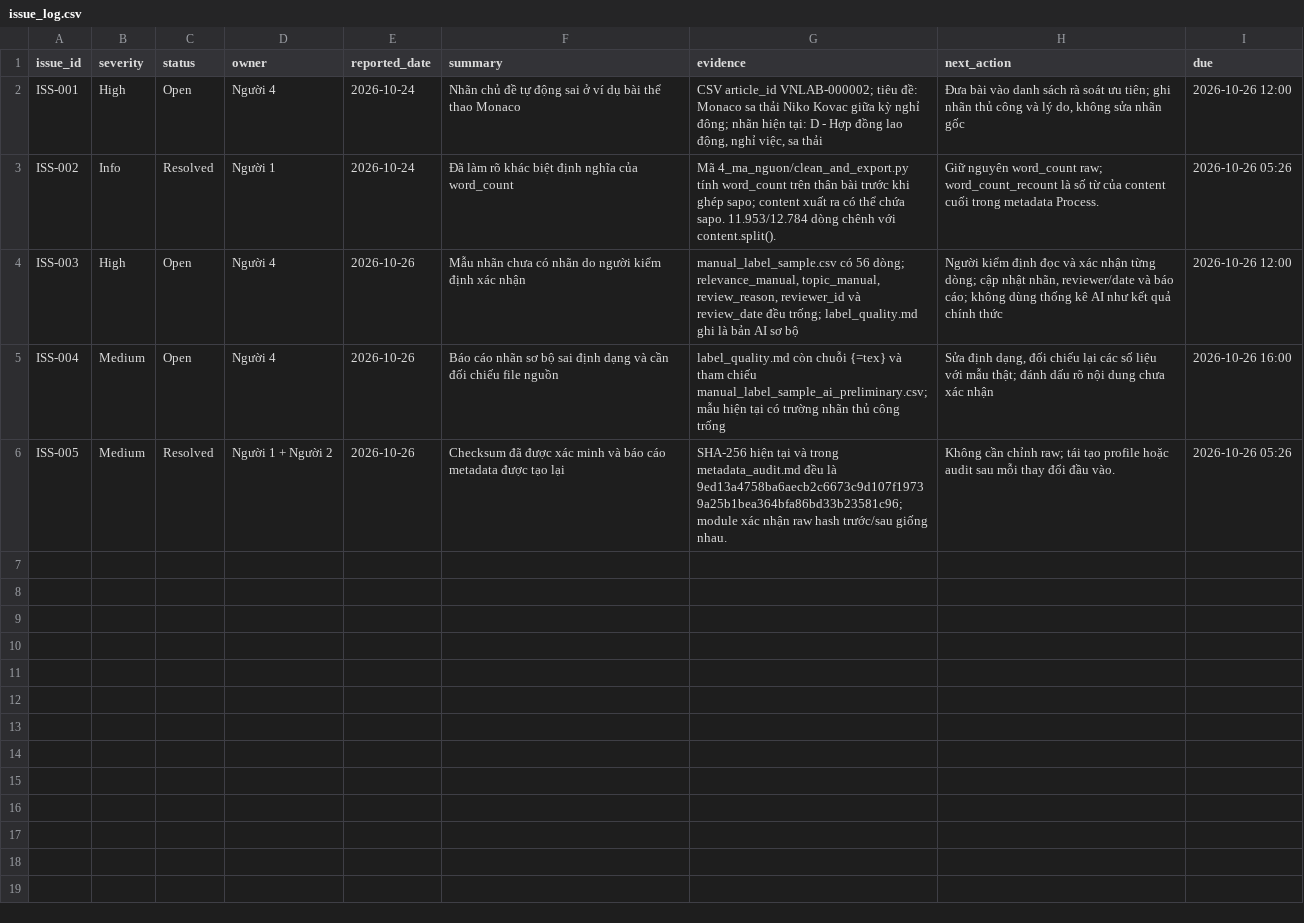
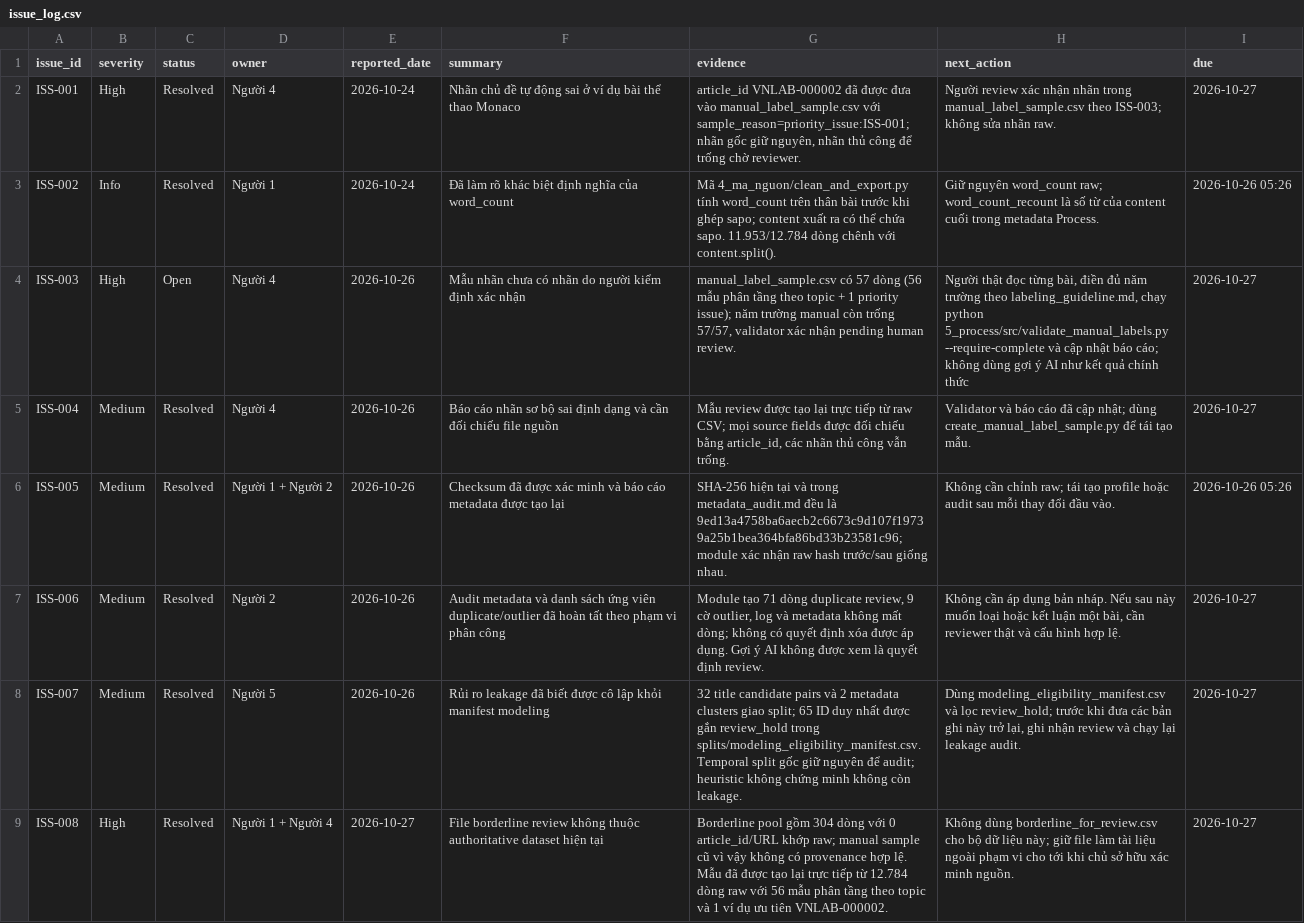
Before and after one commit to manhtriha0711-blip/VN_Labor_News_Dataset, a CSV file: 5_process/logs/issue_log.csv, drawn as a sheet.

```diff
--- a/5_process/logs/issue_log.csv
+++ b/5_process/logs/issue_log.csv
@@ -1,6 +1,9 @@
 issue_id,severity,status,owner,reported_date,summary,evidence,next_action,due
-ISS-001,High,Open,Người 4,2026-10-24,"Nhãn chủ đề tự động sai ở ví dụ bài thể thao Monaco","CSV article_id VNLAB-000002; tiêu đề: Monaco sa thải Niko Kovac giữa kỳ nghỉ đông; nhãn hiện tại: D - Hợp đồng lao động, nghỉ việc, sa thải","Đưa bài vào danh sách rà soát ưu tiên; ghi nhãn thủ công và lý do, không sửa nhãn gốc","2026-10-26 12:00"
+ISS-001,High,Resolved,Người 4,2026-10-24,"Nhãn chủ đề tự động sai ở ví dụ bài thể thao Monaco","article_id VNLAB-000002 đã được đưa vào manual_label_sample.csv với sample_reason=priority_issue:ISS-001; nhãn gốc giữ nguyên, nhãn thủ công để trống chờ reviewer.","Người review xác nhận nhãn trong manual_label_sample.csv theo ISS-003; không sửa nhãn raw.","2026-10-27"
 ISS-002,Info,Resolved,Người 1,2026-10-24,"Đã làm rõ khác biệt định nghĩa của word_count","Mã 4_ma_nguon/clean_and_export.py tính word_count trên thân bài trước khi ghép sapo; content xuất ra có thể chứa sapo. 11.953/12.784 dòng chênh với content.split().","Giữ nguyên word_count raw; word_count_recount là số từ của content cuối trong metadata Process.","2026-10-26 05:26"
-ISS-003,High,Open,Người 4,2026-10-26,"Mẫu nhãn chưa có nhãn do người kiểm định xác nhận","manual_label_sample.csv có 56 dòng; relevance_manual, topic_manual, review_reason, reviewer_id và review_date đều trống; label_quality.md ghi là bản AI sơ bộ","Người kiểm định đọc và xác nhận từng dòng; cập nhật nhãn, reviewer/date và báo cáo; không dùng thống kê AI như kết quả chính thức","2026-10-26 12:00"
-ISS-004,Medium,Open,Người 4,2026-10-26,"Báo cáo nhãn sơ bộ sai định dạng và cần đối chiếu file nguồn","label_quality.md còn chuỗi {=tex} và tham chiếu manual_label_sample_ai_preliminary.csv; mẫu hiện tại có trường nhãn thủ công trống","Sửa định dạng, đối chiếu lại các số liệu với mẫu thật; đánh dấu rõ nội dung chưa xác nhận","2026-10-26 16:00"
+ISS-003,High,Open,Người 4,2026-10-26,"Mẫu nhãn chưa có nhãn do người kiểm định xác nhận","manual_label_sample.csv có 57 dòng (56 mẫu phân tầng theo topic + 1 priority issue); năm trường manual còn trống 57/57, validator xác nhận pending human review.","Người thật đọc từng bài, điền đủ năm trường theo labeling_guideline.md, chạy python 5_process/src/validate_manual_labels.py --require-complete và cập nhật báo cáo; không dùng gợi ý AI như kết quả chính thức","2026-10-27"
+ISS-004,Medium,Resolved,Người 4,2026-10-26,"Báo cáo nhãn sơ bộ sai định dạng và cần đối chiếu file nguồn","Mẫu review được tạo lại trực tiếp từ raw CSV; mọi source fields được đối chiếu bằng article_id, các nhãn thủ công vẫn trống.","Validator và báo cáo đã cập nhật; dùng create_manual_label_sample.py để tái tạo mẫu.","2026-10-27"
 ISS-005,Medium,Resolved,Người 1 + Người 2,2026-10-26,"Checksum đã được xác minh và báo cáo metadata được tạo lại","SHA-256 hiện tại và trong metadata_audit.md đều là 9ed13a4758ba6aecb2c6673c9d107f19739a25b1bea364bfa86bd33b23581c96; module xác nhận raw hash trước/sau giống nhau.","Không cần chỉnh raw; tái tạo profile hoặc audit sau mỗi thay đổi đầu vào.","2026-10-26 05:26"
+ISS-006,Medium,Resolved,Người 2,2026-10-26,"Audit metadata và danh sách ứng viên duplicate/outlier đã hoàn tất theo phạm vi phân công","Module tạo 71 dòng duplicate review, 9 cờ outlier, log và metadata không mất dòng; không có quyết định xóa được áp dụng. Gợi ý AI không được xem là quyết định review.","Không cần áp dụng bản nháp. Nếu sau này muốn loại hoặc kết luận một bài, cần reviewer thật và cấu hình hợp lệ.","2026-10-27"
+ISS-007,Medium,Resolved,Người 5,2026-10-26,"Rủi ro leakage đã biết được cô lập khỏi manifest modeling","32 title candidate pairs và 2 metadata clusters giao split; 65 ID duy nhất được gắn review_hold trong splits/modeling_eligibility_manifest.csv. Temporal split gốc giữ nguyên để audit; heuristic không chứng minh không còn leakage.","Dùng modeling_eligibility_manifest.csv và lọc review_hold; trước khi đưa các bản ghi này trở lại, ghi nhận review và chạy lại leakage audit.","2026-10-27"
+ISS-008,High,Resolved,Người 1 + Người 4,2026-10-27,"File borderline review không thuộc authoritative dataset hiện tại","Borderline pool gồm 304 dòng với 0 article_id/URL khớp raw; manual sample cũ vì vậy không có provenance hợp lệ. Mẫu đã được tạo lại trực tiếp từ 12.784 dòng raw với 56 mẫu phân tầng theo topic và 1 ví dụ ưu tiên VNLAB-000002.","Không dùng borderline_for_review.csv cho bộ dữ liệu này; giữ file làm tài liệu ngoài phạm vi cho tới khi chủ sở hữu xác minh nguồn.","2026-10-27"
```
Also changed, not shown: 5_process/data/interim/duplicate_review.csv, 5_process/logs/metadata_issues.csv, 49 other files.
